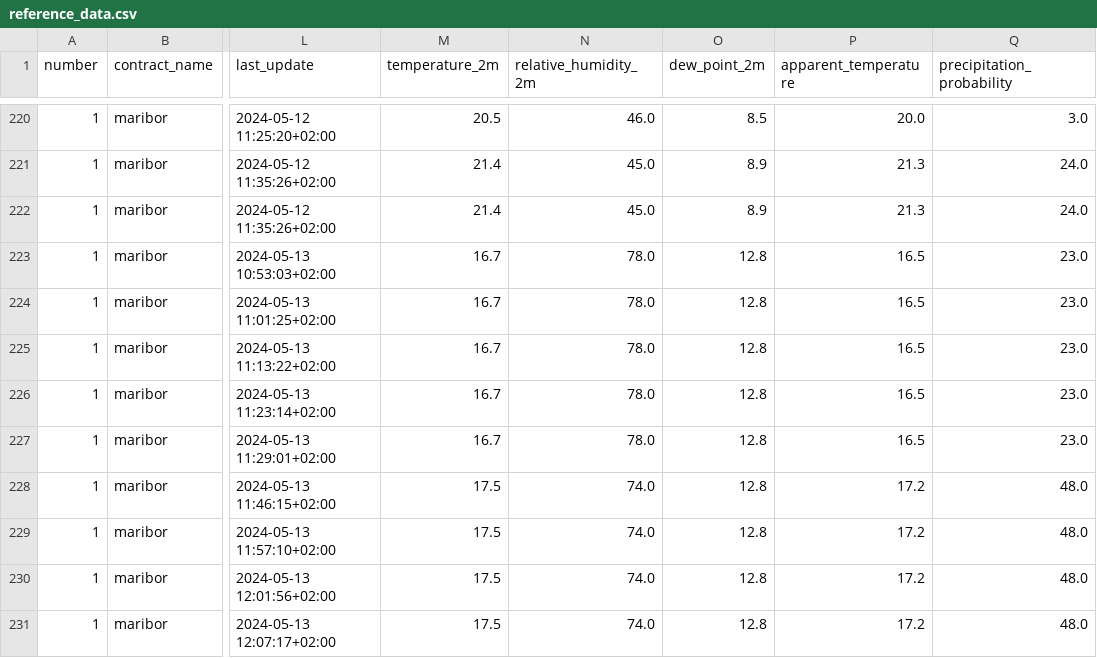
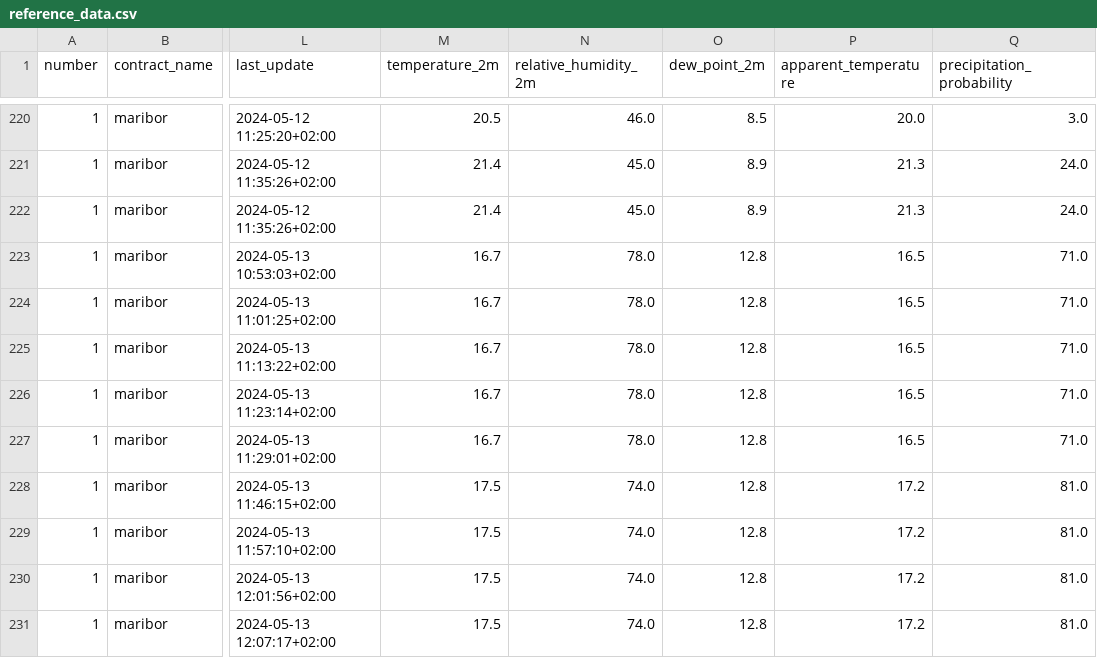
Before and after one commit to PetelinekBenjamin/strojnoucenje111, a CSV file: data/processed/reference_data.csv, drawn as a sheet; only a part is shown, gaps mark what is left out; the diff covers the shown part only; the diff names each change by its address in the sheet, - before the commit and + after, or states it on an @@ line.

```diff
--- a/data/processed/reference_data.csv
+++ b/data/processed/reference_data.csv
-Q223:Q227 (precipitation_probability): 23.0
+Q223:Q227 (precipitation_probability): 71.0
-Q228:Q231 (precipitation_probability): 48.0
+Q228:Q231 (precipitation_probability): 81.0
```
Also changed, not shown: 1 added row and 8 edited cells elsewhere in this file, 6 other files.
